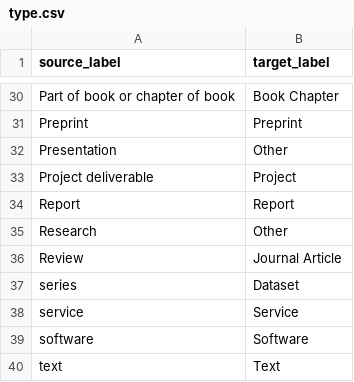
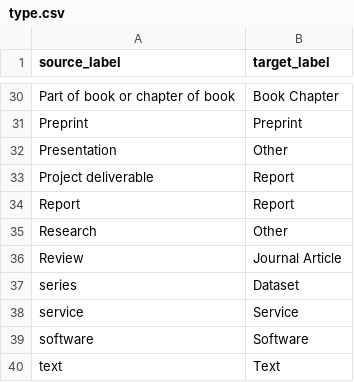
Before and after one commit to soilwise-he/metadata-augmentation, a CSV file: element-matcher/mapping/type.csv, drawn as a sheet; only a part is shown, gaps mark what is left out.

Commit message:
fix element matcher on type project to report

```diff
--- a/element-matcher/mapping/type.csv
+++ b/element-matcher/mapping/type.csv
@@ -32,3 +32,3 @@ Preprint,Preprint
 Presentation,Other
-Project deliverable,Project
+Project deliverable,Report
 Report,Report
```
